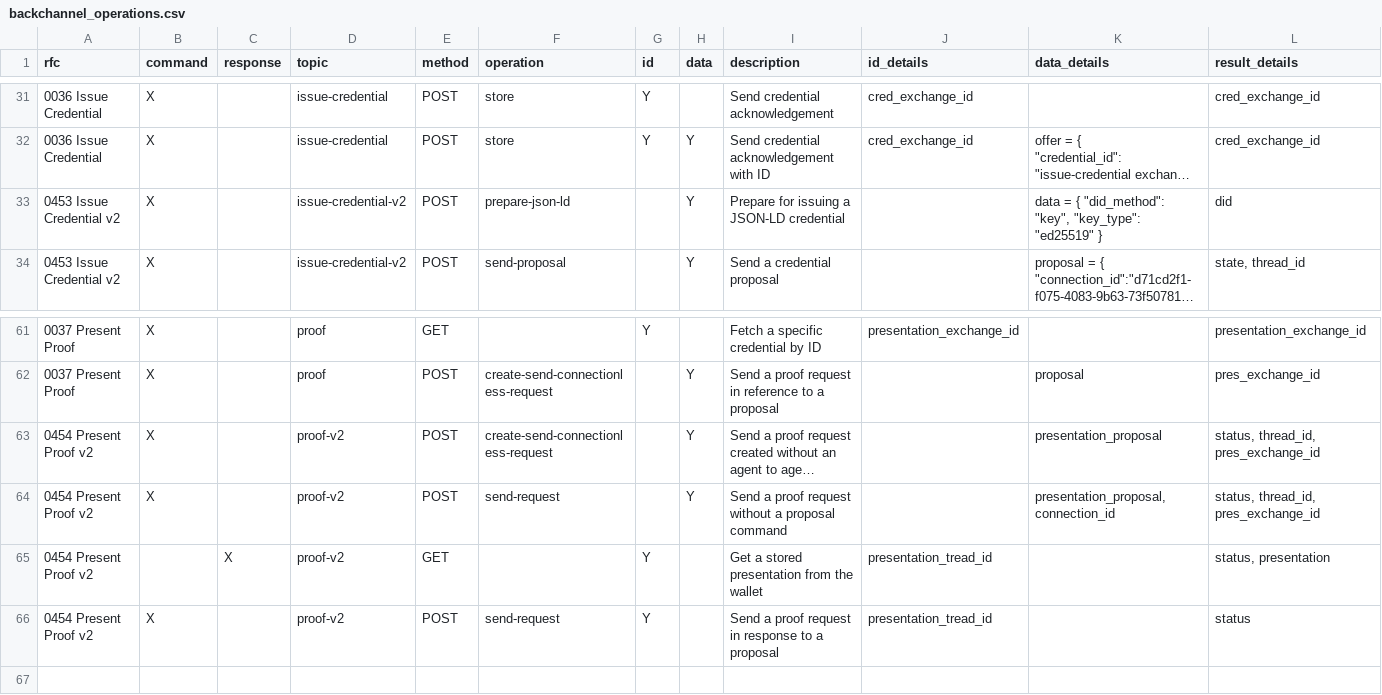
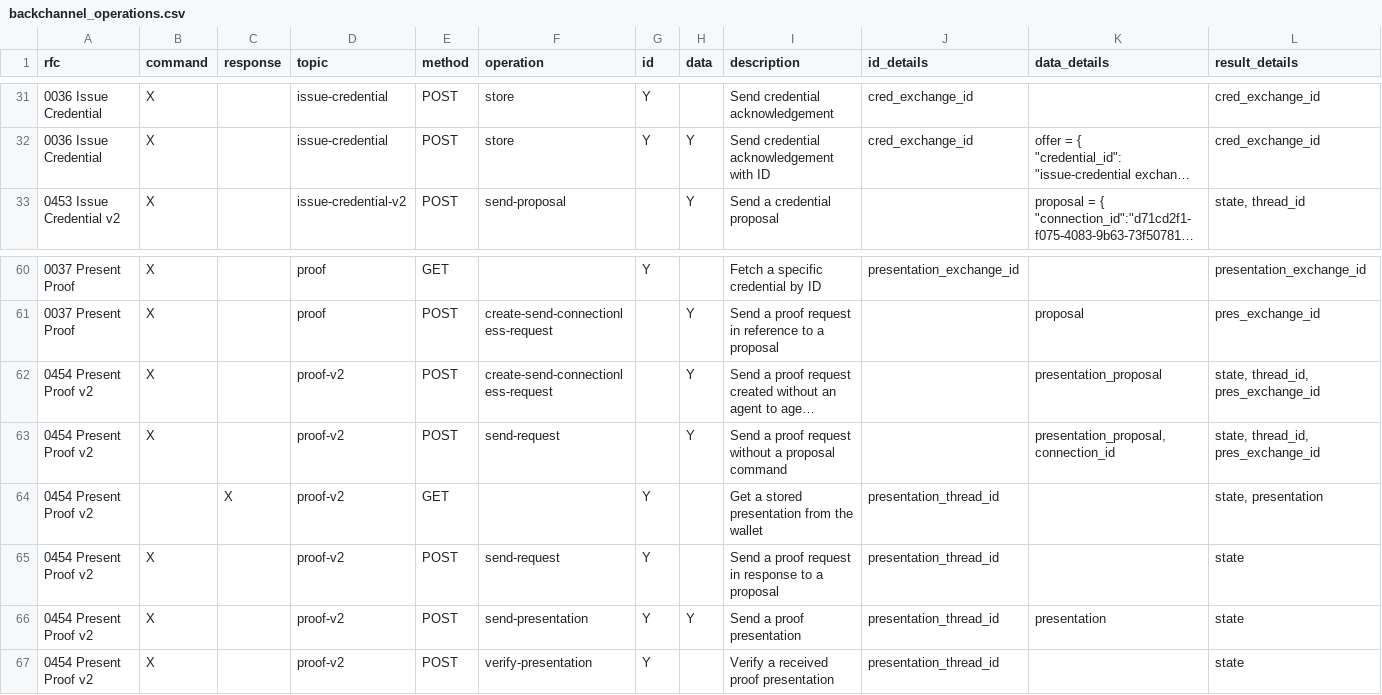
Before and after one commit to Matt-Spence/aries-agent-test-harness, a CSV file: aries-backchannels/backchannel_operations.csv, drawn as a sheet; only a part is shown, gaps mark what is left out; long unchanged cells end in …; removed rows and columns are numbered as before the commit, all else as after; the diff names each change by its address in the sheet, - before the commit and + after, or states it on an @@ line.

```diff
--- a/aries-backchannels/backchannel_operations.csv
+++ b/aries-backchannels/backchannel_operations.csv
-row 33: 0453 Issue Credential v2 | X |  | issue-credential-v2 | POST | prepare-json-ld |  | Y | Prepare for issuing a JSON-LD credential |  | data = { "did_method": "key", "key_type": "ed25519" } | did
-L62:L63 (result_details): status, thread_id, pres_exchange_id
+L62:L63 (result_details): state, thread_id, pres_exchange_id
-J64:J65 (id_details): presentation_tread_id
+J64:J65 (id_details): presentation_thread_id
-L64 (result_details): status, presentation
+L64 (result_details): state, presentation
-L65 (result_details): status
+L65 (result_details): state
+row 66: 0454 Present Proof v2 | X |  | proof-v2 | POST | send-presentation | Y | Y | Send a proof presentation | presentation_thread_id | presentation | state
+row 67: 0454 Present Proof v2 | X |  | proof-v2 | POST | verify-presentation | Y |  | Verify a received proof presentation | presentation_thread_id |  | state
```
Also changed, not shown: aries-backchannels/data/backchannel_operations.csv, 8 other files.
